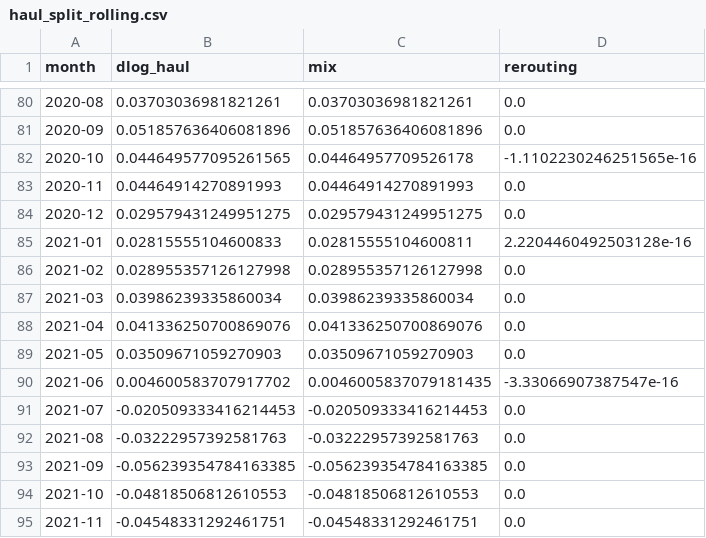
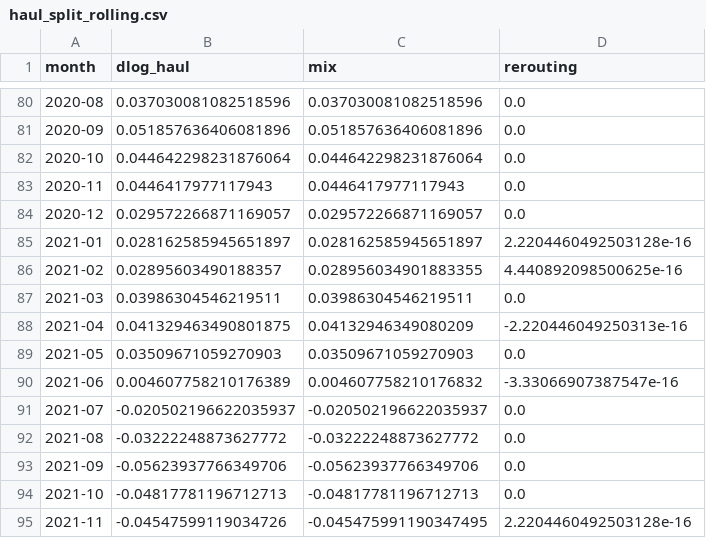
Before and after one commit to nathancouturier/Tonne-Mile-Demand-Model, a CSV file: data/processed/haul_split_rolling.csv, drawn as a sheet; only a part is shown, gaps mark what is left out; the diff covers the shown part only.

```diff
--- a/data/processed/haul_split_rolling.csv
+++ b/data/processed/haul_split_rolling.csv
@@ -80,16 +80,16 @@ month,dlog_haul,mix,rerouting
-2020-08,0.03703036981821261,0.03703036981821261,0.0
+2020-08,0.037030081082518596,0.037030081082518596,0.0
 2020-09,0.051857636406081896,0.051857636406081896,0.0
-2020-10,0.044649577095261565,0.04464957709526178,-1.1102230246251565e-16
-2020-11,0.04464914270891993,0.04464914270891993,0.0
-2020-12,0.029579431249951275,0.029579431249951275,0.0
-2021-01,0.02815555104600833,0.02815555104600811,2.2204460492503128e-16
-2021-02,0.028955357126127998,0.028955357126127998,0.0
-2021-03,0.03986239335860034,0.03986239335860034,0.0
-2021-04,0.041336250700869076,0.041336250700869076,0.0
+2020-10,0.044642298231876064,0.044642298231876064,0.0
+2020-11,0.0446417977117943,0.0446417977117943,0.0
+2020-12,0.029572266871169057,0.029572266871169057,0.0
+2021-01,0.028162585945651897,0.028162585945651897,2.2204460492503128e-16
+2021-02,0.02895603490188357,0.028956034901883355,4.440892098500625e-16
+2021-03,0.03986304546219511,0.03986304546219511,0.0
+2021-04,0.041329463490801875,0.04132946349080209,-2.220446049250313e-16
 2021-05,0.03509671059270903,0.03509671059270903,0.0
-2021-06,0.004600583707917702,0.0046005837079181435,-3.33066907387547e-16
-2021-07,-0.020509333416214453,-0.020509333416214453,0.0
-2021-08,-0.03222957392581763,-0.03222957392581763,0.0
-2021-09,-0.056239354784163385,-0.056239354784163385,0.0
-2021-10,-0.04818506812610553,-0.04818506812610553,0.0
-2021-11,-0.04548331292461751,-0.04548331292461751,0.0
+2021-06,0.004607758210176389,0.004607758210176832,-3.33066907387547e-16
+2021-07,-0.020502196622035937,-0.020502196622035937,0.0
+2021-08,-0.03222248873627772,-0.03222248873627772,0.0
+2021-09,-0.05623937766349706,-0.05623937766349706,0.0
+2021-10,-0.04817781196712713,-0.04817781196712713,0.0
+2021-11,-0.04547599119034726,-0.045475991190347495,2.2204460492503128e-16
```
Also changed, not shown: 83 edited cells elsewhere in this file, data/processed/decomposition_rolling.csv, data/processed/fleet_monthly.csv, 27 other files.
